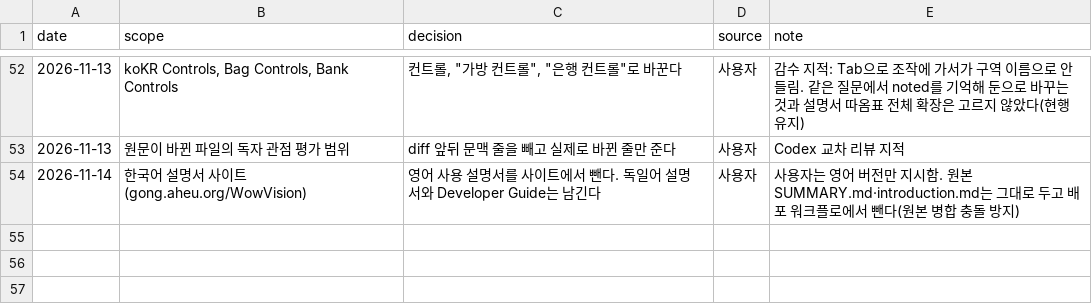
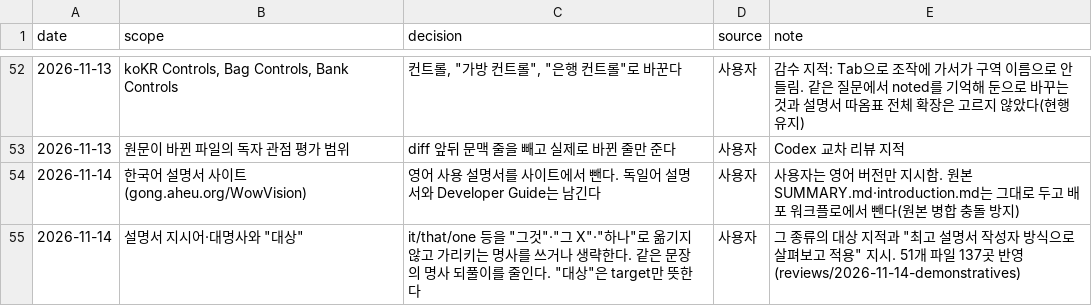
Before and after one commit to dnz3d4c/wowwork, a TSV file: docs/decisions.tsv, drawn as a sheet; only a part is shown, gaps mark what is left out.

```diff
--- a/docs/decisions.tsv
+++ b/docs/decisions.tsv
@@ -54 +54,2 @@ date	scope	decision	source	note
 2026-11-14	한국어 설명서 사이트(gong.aheu.org/WowVision)	영어 사용 설명서를 사이트에서 뺀다. 독일어 설명서와 Developer Guide는 남긴다	사용자	사용자는 영어 버전만 지시함. 원본 SUMMARY.md·introduction.md는 그대로 두고 배포 워크플로에서 뺀다(원본 병합 충돌 방지)
+2026-11-14	설명서 지시어·대명사와 "대상"	it/that/one 등을 "그것"·"그 X"·"하나"로 옮기지 않고 가리키는 명사를 쓰거나 생략한다. 같은 문장의 명사 되풀이를 줄인다. "대상"은 target만 뜻한다	사용자	"그 종류의 대상" 지적과 "최고 설명서 작성자 방식으로 살펴보고 적용" 지시. 51개 파일 137곳 반영(reviews/2026-11-14-demonstratives)
```
Also changed, not shown: 7 other files.
